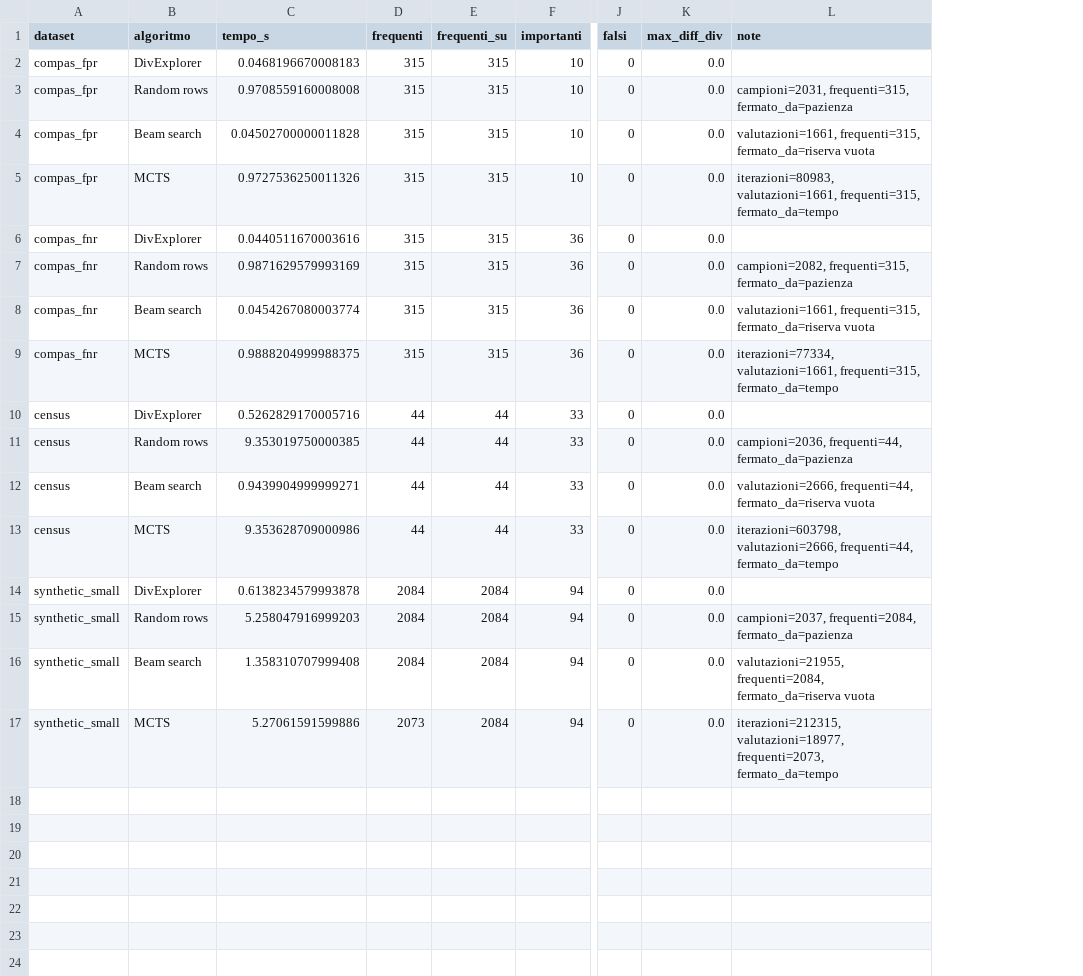
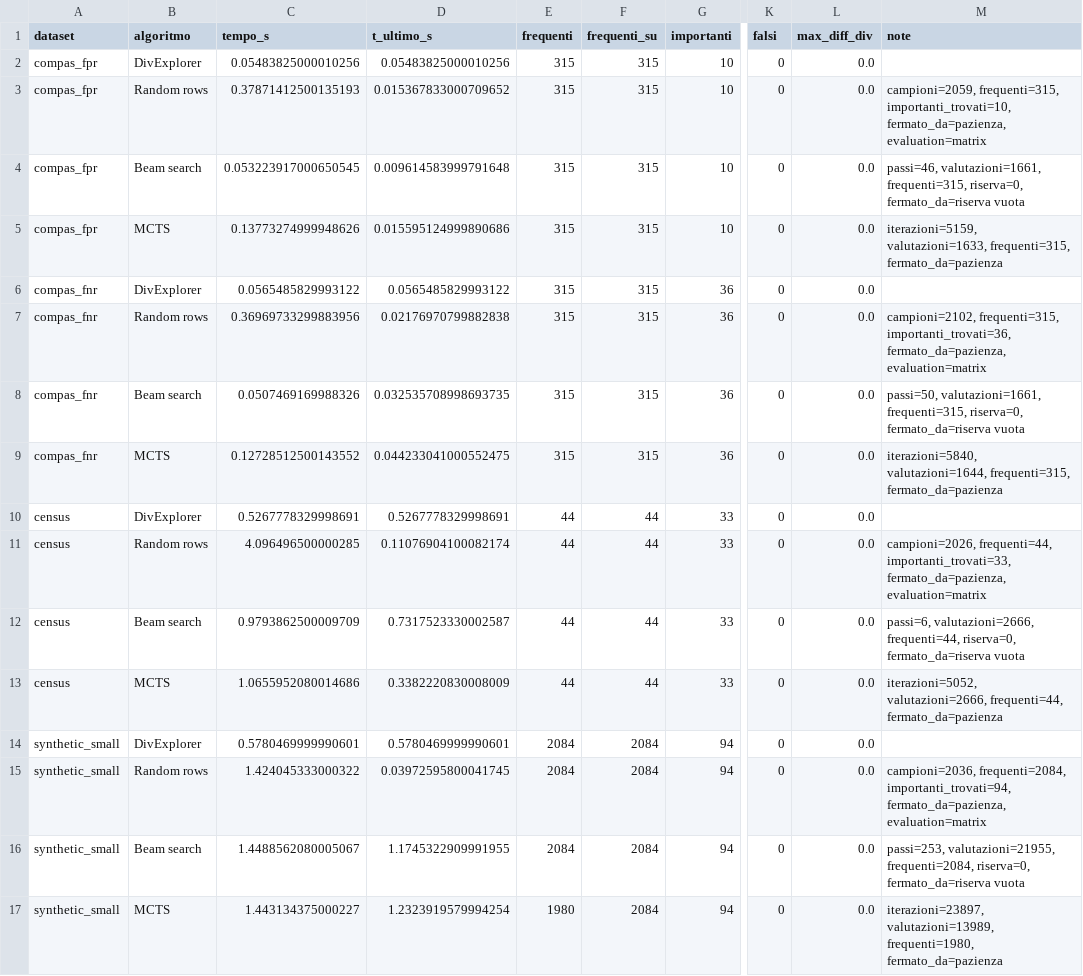
Before and after one commit to Jacop10/tesi_divexplorer, a CSV file: benchmarks/results/small/ms0.05_K2000.csv, drawn as a sheet; only a part is shown, gaps mark what is left out; addresses are those after the commit; the diff names each change by its address in the sheet, - before the commit and + after, or states it on an @@ line.

Commit message:
risultati su dataset piccolo più tempo

```diff
--- a/benchmarks/results/small/ms0.05_K2000.csv
+++ b/benchmarks/results/small/ms0.05_K2000.csv
+column D (t_ultimo_s), rows 2-17: 0.05483825000010256 | 0.015367833000709652 | 0.009614583999791648 | 0.015595124999890686 | 0.0565485829993122 | 0.02176970799882838 | 0.032535708998693735 | 0.044233041000552475 | 0.5267778329998691 | 0.11076904100082174 | 0.7317523330002587 | 0.3382220830008009 | 0.5780469999990601 | 0.03972595800041745 | 1.1745322909991955 | 1.2323919579994254
-C2 (tempo_s): 0.0468196670008183
+C2 (tempo_s): 0.05483825000010256
-C3 (tempo_s): 0.9708559160008008
+C3 (tempo_s): 0.37871412500135193
-M3 (note): campioni=2031, frequenti=315, fermato_da=pazienza
+M3 (note): campioni=2059, frequenti=315, importanti_trovati=10, fermato_da=pazienza, evaluation=matrix
-C4 (tempo_s): 0.04502700000011828
+C4 (tempo_s): 0.053223917000650545
-M4 (note): valutazioni=1661, frequenti=315, fermato_da=riserva vuota
+M4 (note): passi=46, valutazioni=1661, frequenti=315, riserva=0, fermato_da=riserva vuota
-C5 (tempo_s): 0.9727536250011326
+C5 (tempo_s): 0.13773274999948626
-M5 (note): iterazioni=80983, valutazioni=1661, frequenti=315, fermato_da=tempo
+M5 (note): iterazioni=5159, valutazioni=1633, frequenti=315, fermato_da=pazienza
-C6 (tempo_s): 0.0440511670003616
+C6 (tempo_s): 0.0565485829993122
-C7 (tempo_s): 0.9871629579993169
+C7 (tempo_s): 0.36969733299883956
-M7 (note): campioni=2082, frequenti=315, fermato_da=pazienza
+M7 (note): campioni=2102, frequenti=315, importanti_trovati=36, fermato_da=pazienza, evaluation=matrix
-C8 (tempo_s): 0.0454267080003774
+C8 (tempo_s): 0.0507469169988326
-M8 (note): valutazioni=1661, frequenti=315, fermato_da=riserva vuota
+M8 (note): passi=50, valutazioni=1661, frequenti=315, riserva=0, fermato_da=riserva vuota
-C9 (tempo_s): 0.9888204999988375
+C9 (tempo_s): 0.12728512500143552
-M9 (note): iterazioni=77334, valutazioni=1661, frequenti=315, fermato_da=tempo
+M9 (note): iterazioni=5840, valutazioni=1644, frequenti=315, fermato_da=pazienza
-C10 (tempo_s): 0.5262829170005716
+C10 (tempo_s): 0.5267778329998691
-C11 (tempo_s): 9.353019750000385
+C11 (tempo_s): 4.096496500000285
-M11 (note): campioni=2036, frequenti=44, fermato_da=pazienza
+M11 (note): campioni=2026, frequenti=44, importanti_trovati=33, fermato_da=pazienza, evaluation=matrix
-C12 (tempo_s): 0.9439904999999271
+C12 (tempo_s): 0.9793862500009709
-M12 (note): valutazioni=2666, frequenti=44, fermato_da=riserva vuota
+M12 (note): passi=6, valutazioni=2666, frequenti=44, riserva=0, fermato_da=riserva vuota
-C13 (tempo_s): 9.353628709000986
+C13 (tempo_s): 1.0655952080014686
-M13 (note): iterazioni=603798, valutazioni=2666, frequenti=44, fermato_da=tempo
+M13 (note): iterazioni=5052, valutazioni=2666, frequenti=44, fermato_da=pazienza
-C14 (tempo_s): 0.6138234579993878
+C14 (tempo_s): 0.5780469999990601
-C15 (tempo_s): 5.258047916999203
+C15 (tempo_s): 1.424045333000322
-M15 (note): campioni=2037, frequenti=2084, fermato_da=pazienza
+M15 (note): campioni=2036, frequenti=2084, importanti_trovati=94, fermato_da=pazienza, evaluation=matrix
-C16 (tempo_s): 1.358310707999408
+C16 (tempo_s): 1.4488562080005067
-M16 (note): valutazioni=21955, frequenti=2084, fermato_da=riserva vuota
+M16 (note): passi=253, valutazioni=21955, frequenti=2084, riserva=0, fermato_da=riserva vuota
-C17 (tempo_s): 5.27061591599886
+C17 (tempo_s): 1.443134375000227
-E17 (frequenti): 2073
+E17 (frequenti): 1980
-M17 (note): iterazioni=212315, valutazioni=18977, frequenti=2073, fermato_da=tempo
+M17 (note): iterazioni=23897, valutazioni=13989, frequenti=1980, fermato_da=pazienza
```
Also changed, not shown: 8 other files.
